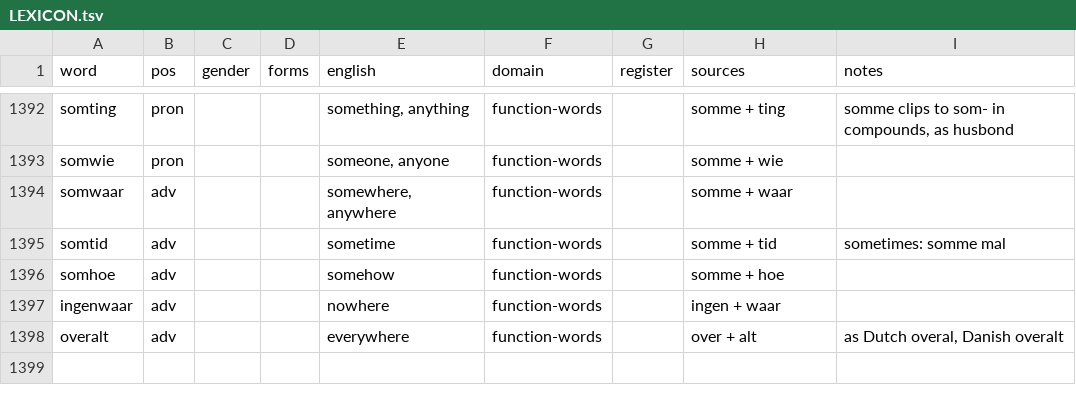
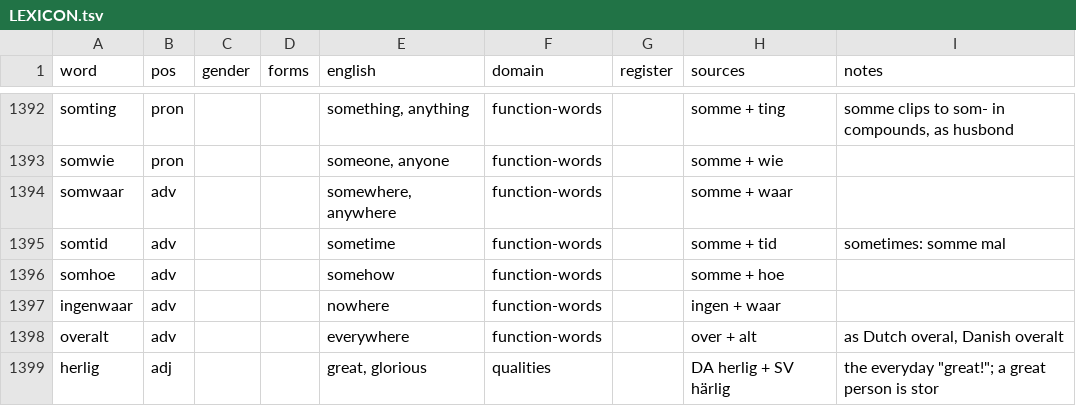
Before and after one commit to jeffkloy/laphurdeen, a TSV file: LEXICON.tsv, drawn as a sheet; only a part is shown, gaps mark what is left out.

```diff
--- a/LEXICON.tsv
+++ b/LEXICON.tsv
@@ -1398 +1398,2 @@ ingenwaar	adv			nowhere	function-words		ingen + waar
 overalt	adv			everywhere	function-words		over + alt	as Dutch overal, Danish overalt
+herlig	adj			great, glorious	qualities		DA herlig + SV härlig	the everyday "great!"; a great person is stor
```
Also changed, not shown: 1 other file.
